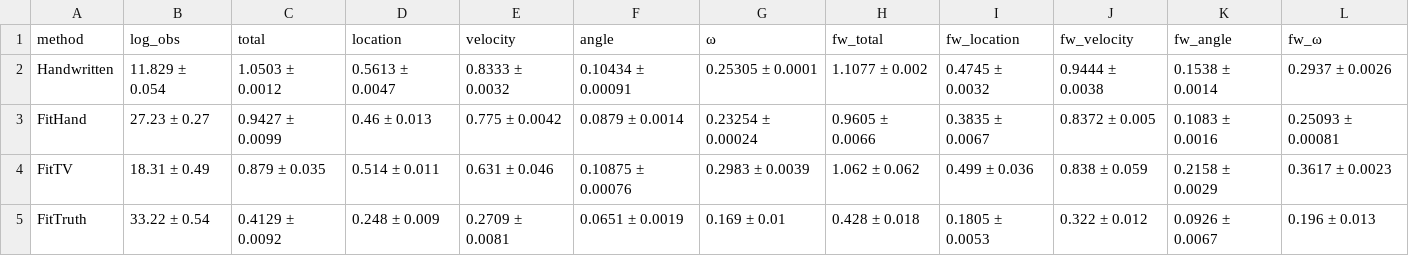
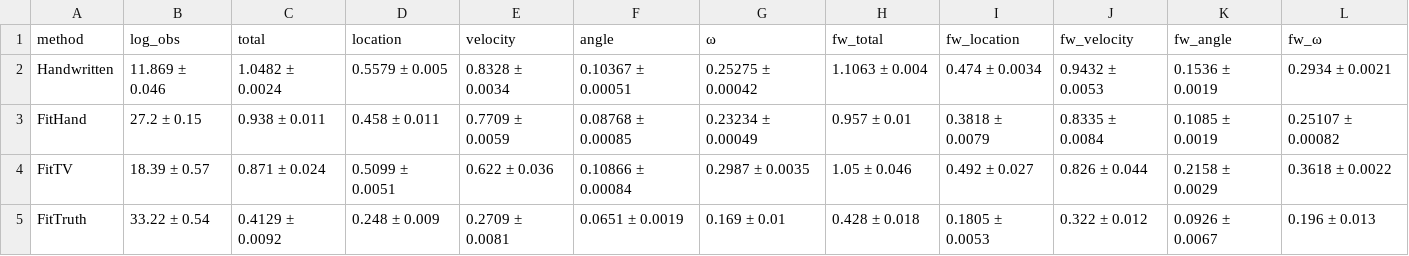
Before and after one commit to MrVPlusOne/STEADY, a CSV file: reports/obs_noise_variation/5.0°/average.csv, drawn as a sheet; only a part is shown; the diff covers the shown part only.

```diff
--- a/reports/obs_noise_variation/5.0°/average.csv
+++ b/reports/obs_noise_variation/5.0°/average.csv
@@ -1,5 +1,5 @@
 method,log_obs,total,location,velocity,angle,ω,fw_total,fw_location,fw_velocity,fw_angle,fw_ω
-Handwritten,11.829 ± 0.054,1.0503 ± 0.0012,0.5613 ± 0.0047,0.8333 ± 0.0032,0.10434 ± 0.00091,0.25305 ± 0.0001,1.1077 ± 0.002,0.4745 ± 0.0032,0.9444 ± 0.0038,0.1538 ± 0.0014,0.2937 ± 0.0026
-FitHand,27.23 ± 0.27,0.9427 ± 0.0099,0.46 ± 0.013,0.775 ± 0.0042,0.0879 ± 0.0014,0.23254 ± 0.00024,0.9605 ± 0.0066,0.3835 ± 0.0067,0.8372 ± 0.005,0.1083 ± 0.0016,0.25093 ± 0.00081
-FitTV,18.31 ± 0.49,0.879 ± 0.035,0.514 ± 0.011,0.631 ± 0.046,0.10875 ± 0.00076,0.2983 ± 0.0039,1.062 ± 0.062,0.499 ± 0.036,0.838 ± 0.059,0.2158 ± 0.0029,0.3617 ± 0.0023
+Handwritten,11.869 ± 0.046,1.0482 ± 0.0024,0.5579 ± 0.005,0.8328 ± 0.0034,0.10367 ± 0.00051,0.25275 ± 0.00042,1.1063 ± 0.004,0.474 ± 0.0034,0.9432 ± 0.0053,0.1536 ± 0.0019,0.2934 ± 0.0021
+FitHand,27.2 ± 0.15,0.938 ± 0.011,0.458 ± 0.011,0.7709 ± 0.0059,0.08768 ± 0.00085,0.23234 ± 0.00049,0.957 ± 0.01,0.3818 ± 0.0079,0.8335 ± 0.0084,0.1085 ± 0.0019,0.25107 ± 0.00082
+FitTV,18.39 ± 0.57,0.871 ± 0.024,0.5099 ± 0.0051,0.622 ± 0.036,0.10866 ± 0.00084,0.2987 ± 0.0035,1.05 ± 0.046,0.492 ± 0.027,0.826 ± 0.044,0.2158 ± 0.0029,0.3618 ± 0.0022
 FitTruth,33.22 ± 0.54,0.4129 ± 0.0092,0.248 ± 0.009,0.2709 ± 0.0081,0.0651 ± 0.0019,0.169 ± 0.01,0.428 ± 0.018,0.1805 ± 0.0053,0.322 ± 0.012,0.0926 ± 0.0067,0.196 ± 0.013
```
Also changed, not shown: 2 added rows and 11 edited cells elsewhere in this file, reports/obs_noise_variation/1.25°/average.csv, reports/obs_noise_variation/10.0°/average.csv, 9 other files.
